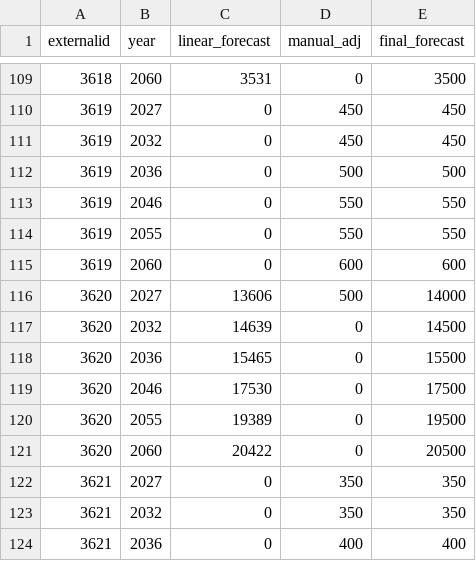
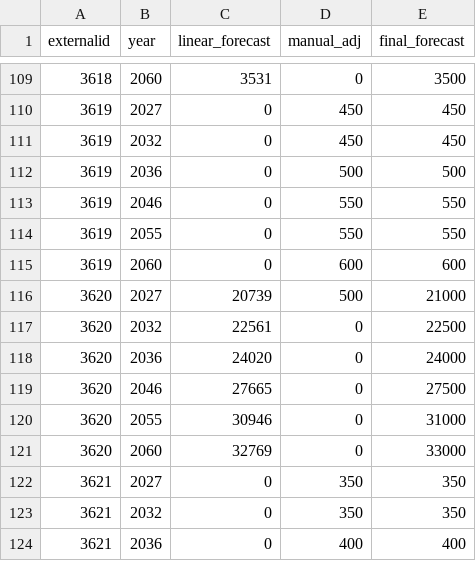
Before and after one commit to WFRCAnalytics/TDM-INP-External-Forecasts, a CSV file: externals-app/data/forecasts.csv, drawn as a sheet; only a part is shown, gaps mark what is left out.

```diff
--- a/externals-app/data/forecasts.csv
+++ b/externals-app/data/forecasts.csv
@@ -115,8 +115,8 @@ externalid,year,linear_forecast,manual_adj,final_forecast
 3619,2060,0,600,600
-3620,2027,13606,500,14000
-3620,2032,14639,0,14500
-3620,2036,15465,0,15500
-3620,2046,17530,0,17500
-3620,2055,19389,0,19500
-3620,2060,20422,0,20500
+3620,2027,20739,500,21000
+3620,2032,22561,0,22500
+3620,2036,24020,0,24000
+3620,2046,27665,0,27500
+3620,2055,30946,0,31000
+3620,2060,32769,0,33000
 3621,2027,0,350,350
```
Also changed, not shown: externals-app/data/historic.csv, externals-app/data/linear-forecasts.csv, 9 other files.
